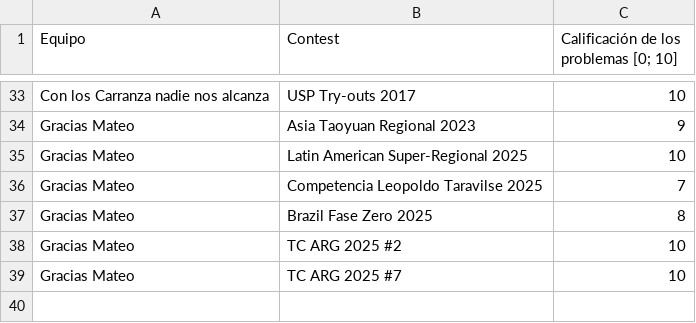
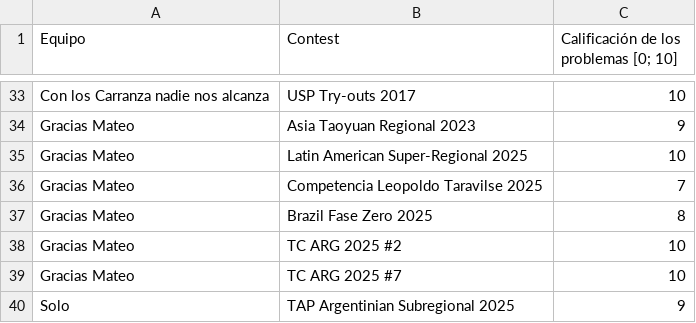
Before and after one commit to IvanRenison/ProgrammingProblems, a CSV file: .stats/ContestTeams.csv, drawn as a sheet; only a part is shown, gaps mark what is left out.

```diff
--- a/.stats/ContestTeams.csv
+++ b/.stats/ContestTeams.csv
@@ -39 +39,2 @@ Gracias Mateo, TC ARG 2025 #2, 10
 Gracias Mateo, TC ARG 2025 #7, 10
+Solo, TAP Argentinian Subregional 2025, 9
```
Also changed, not shown: .stats/CodeUsageTeams.csv, 9 other files.
